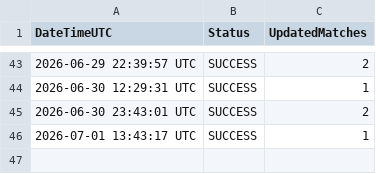
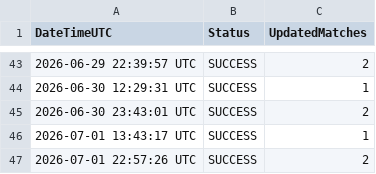
Before and after one commit to Alex-netizen2026/worldcup2026, a CSV file: update_log.csv, drawn as a sheet; only a part is shown, gaps mark what is left out; the diff names each change by its address in the sheet, - before the commit and + after, or states it on an @@ line.

```diff
--- a/update_log.csv
+++ b/update_log.csv
+row 47: 2026-07-01 22:57:26 UTC | SUCCESS | 2
```
Also changed, not shown: worldcup2026_fixtures.csv, worldcup2026_history.csv.
